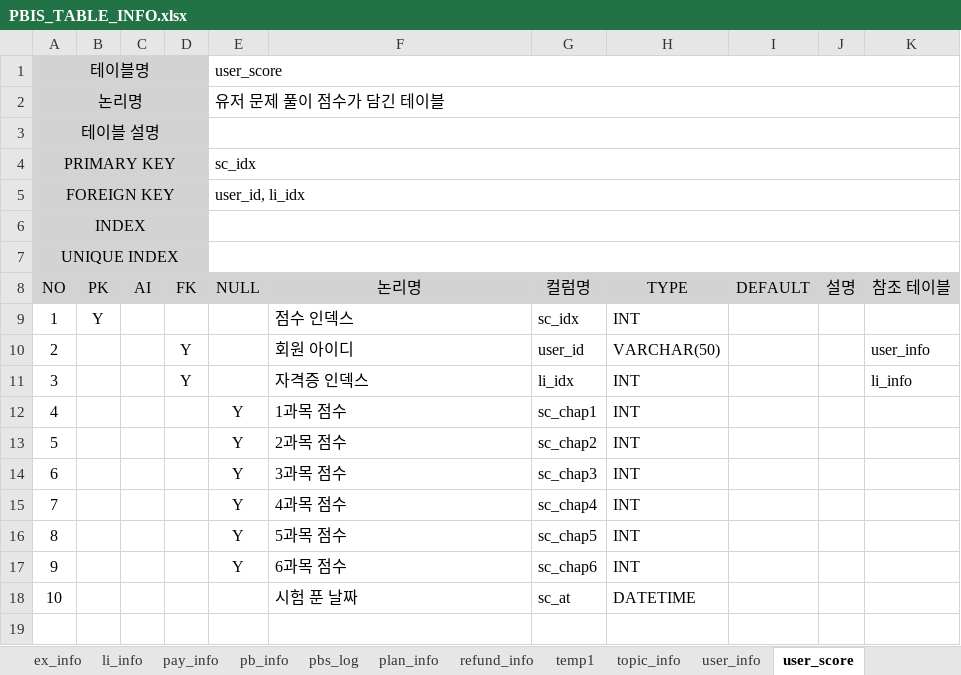
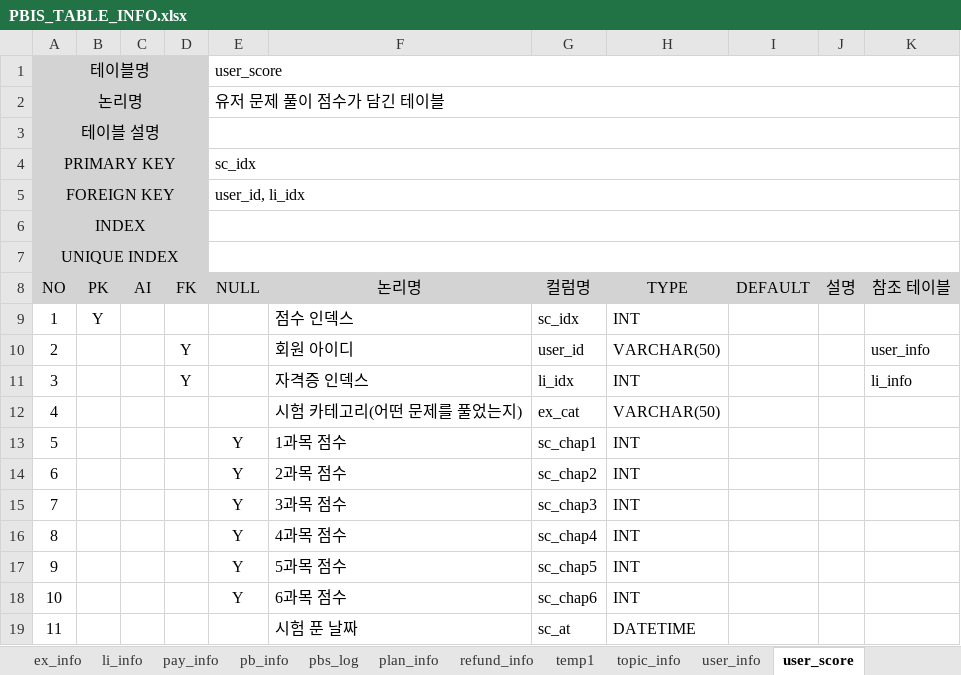
Before and after one commit to Ojanghun/FinalProject, an Excel workbook: DataBase/PBIS_TABLE_INFO.xlsx, sheet user_score, drawn as a sheet; values as stored, in another font and other column widths than the file's, no borders; addresses are those after the commit; the diff names each change by its address in the sheet, - before the commit and + after, or states it on an @@ line.

```diff
--- a/DataBase/PBIS_TABLE_INFO.xlsx (sheet user_score)
+++ b/DataBase/PBIS_TABLE_INFO.xlsx (sheet user_score)
+row 12: 4 |  |  |  |  | 시험 카테고리(어떤 문제를 풀었는지) | ex_cat | VARCHAR(50)
@@ column A (NO) renumbered from row 13 down @@
```
Also changed, not shown: sheet All Table List, sheet All Column List, sheet pbs_log, 2 other files.
